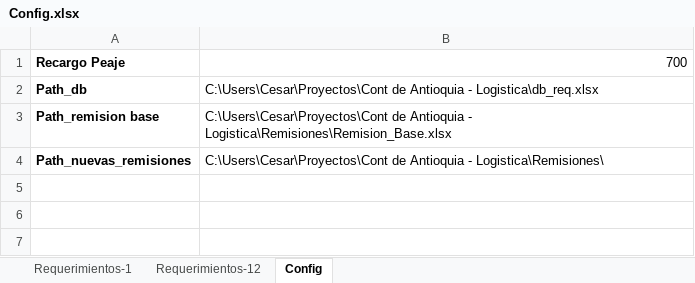
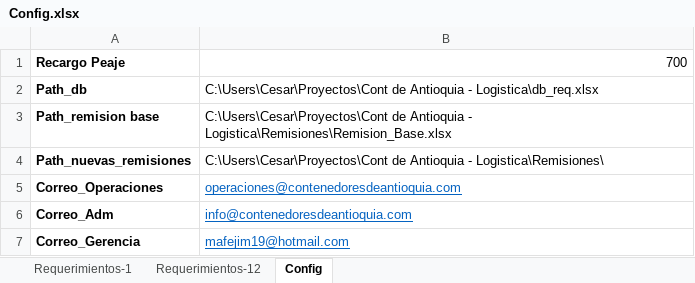
Before and after one commit to CesarTabares/ContAntioquia-Logistica, an Excel workbook: Config.xlsx, sheet Config, drawn as a sheet; values as stored, in another font and other column widths than the file's, no borders; the diff names each change by its address in the sheet, - before the commit and + after, or states it on an @@ line.

```diff
--- a/Config.xlsx (sheet Config)
+++ b/Config.xlsx (sheet Config)
+row 5: Correo_Operaciones | operaciones@contenedoresdeantioquia.com
+row 6: Correo_Adm | info@contenedoresdeantioquia.com
+row 7: Correo_Gerencia | mafejim19@hotmail.com
```
Also changed, not shown: sheet Requerimientos-12, db_req.xlsx, 1 other file.
